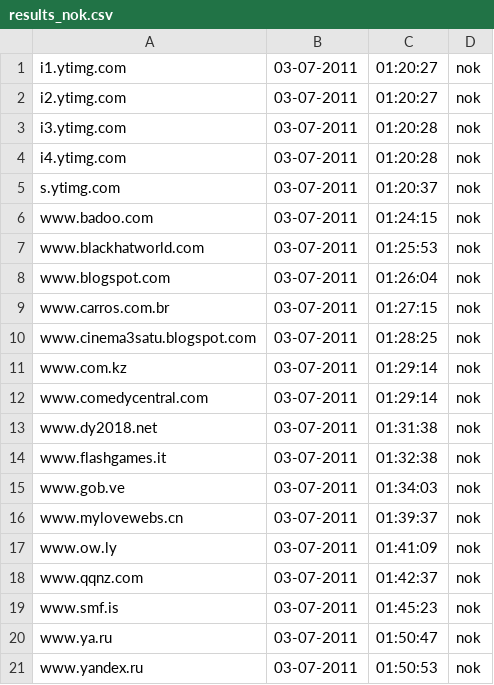
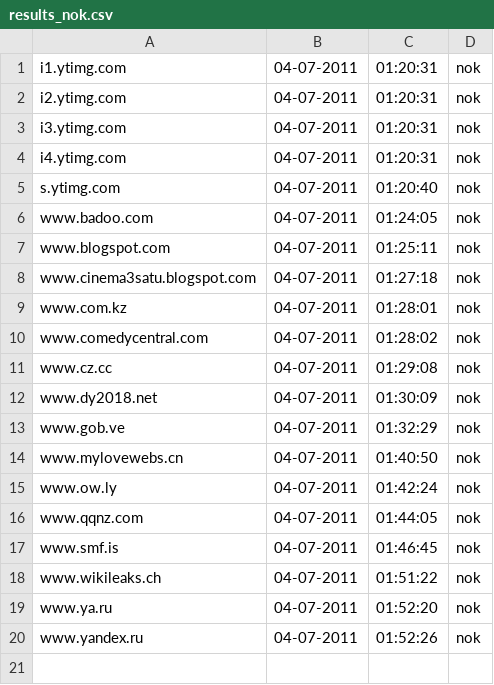
Before and after one commit to Tuinslak/GFW-URL-checker, a CSV file: testResults/be/results_nok.csv, drawn as a sheet.

```diff
--- a/testResults/be/results_nok.csv
+++ b/testResults/be/results_nok.csv
@@ -1,21 +1,20 @@
-i1.ytimg.com,03-07-2011,01:20:27,nok
-i2.ytimg.com,03-07-2011,01:20:27,nok
-i3.ytimg.com,03-07-2011,01:20:28,nok
-i4.ytimg.com,03-07-2011,01:20:28,nok
-s.ytimg.com,03-07-2011,01:20:37,nok
-www.badoo.com,03-07-2011,01:24:15,nok
-www.blackhatworld.com,03-07-2011,01:25:53,nok
-www.blogspot.com,03-07-2011,01:26:04,nok
-www.carros.com.br,03-07-2011,01:27:15,nok
-www.cinema3satu.blogspot.com,03-07-2011,01:28:25,nok
-www.com.kz,03-07-2011,01:29:14,nok
-www.comedycentral.com,03-07-2011,01:29:14,nok
-www.dy2018.net,03-07-2011,01:31:38,nok
-www.flashgames.it,03-07-2011,01:32:38,nok
-www.gob.ve,03-07-2011,01:34:03,nok
-www.mylovewebs.cn,03-07-2011,01:39:37,nok
-www.ow.ly,03-07-2011,01:41:09,nok
-www.qqnz.com,03-07-2011,01:42:37,nok
-www.smf.is,03-07-2011,01:45:23,nok
-www.ya.ru,03-07-2011,01:50:47,nok
-www.yandex.ru,03-07-2011,01:50:53,nok
+i1.ytimg.com,04-07-2011,01:20:31,nok
+i2.ytimg.com,04-07-2011,01:20:31,nok
+i3.ytimg.com,04-07-2011,01:20:31,nok
+i4.ytimg.com,04-07-2011,01:20:31,nok
+s.ytimg.com,04-07-2011,01:20:40,nok
+www.badoo.com,04-07-2011,01:24:05,nok
+www.blogspot.com,04-07-2011,01:25:11,nok
+www.cinema3satu.blogspot.com,04-07-2011,01:27:18,nok
+www.com.kz,04-07-2011,01:28:01,nok
+www.comedycentral.com,04-07-2011,01:28:02,nok
+www.cz.cc,04-07-2011,01:29:08,nok
+www.dy2018.net,04-07-2011,01:30:09,nok
+www.gob.ve,04-07-2011,01:32:29,nok
+www.mylovewebs.cn,04-07-2011,01:40:50,nok
+www.ow.ly,04-07-2011,01:42:24,nok
+www.qqnz.com,04-07-2011,01:44:05,nok
+www.smf.is,04-07-2011,01:46:45,nok
+www.wikileaks.ch,04-07-2011,01:51:22,nok
+www.ya.ru,04-07-2011,01:52:20,nok
+www.yandex.ru,04-07-2011,01:52:26,nok
```
Also changed, not shown: testResults/be/results.csv, testResults/be/results_ok.csv.
